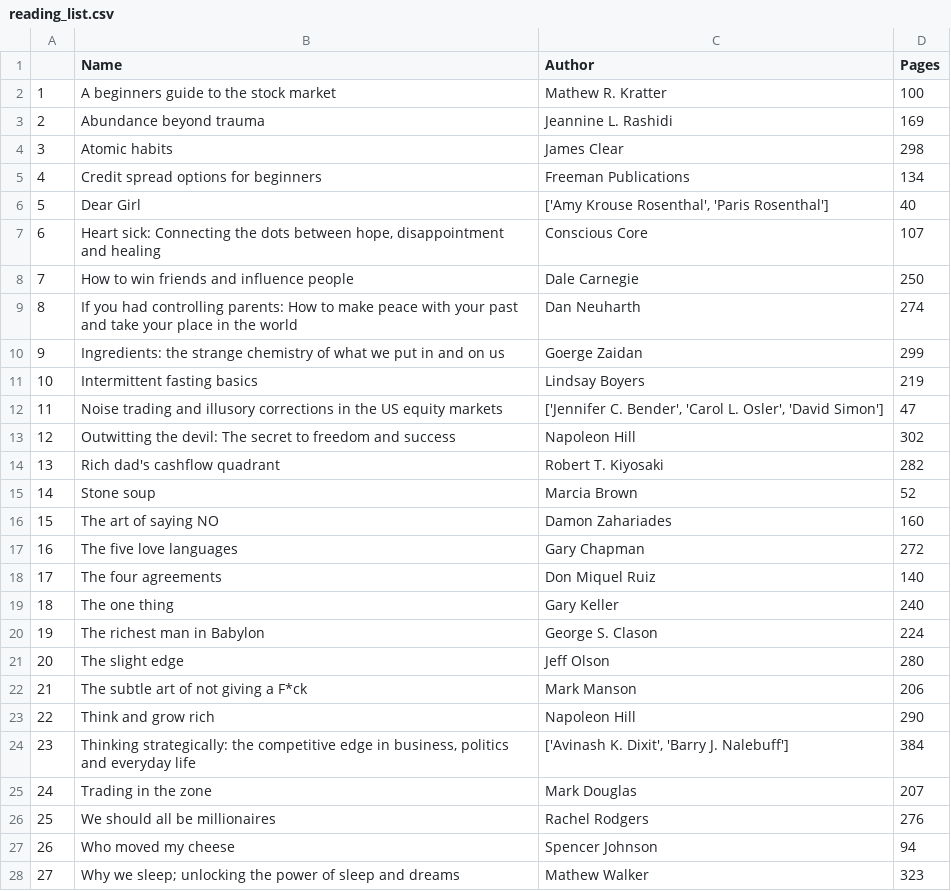
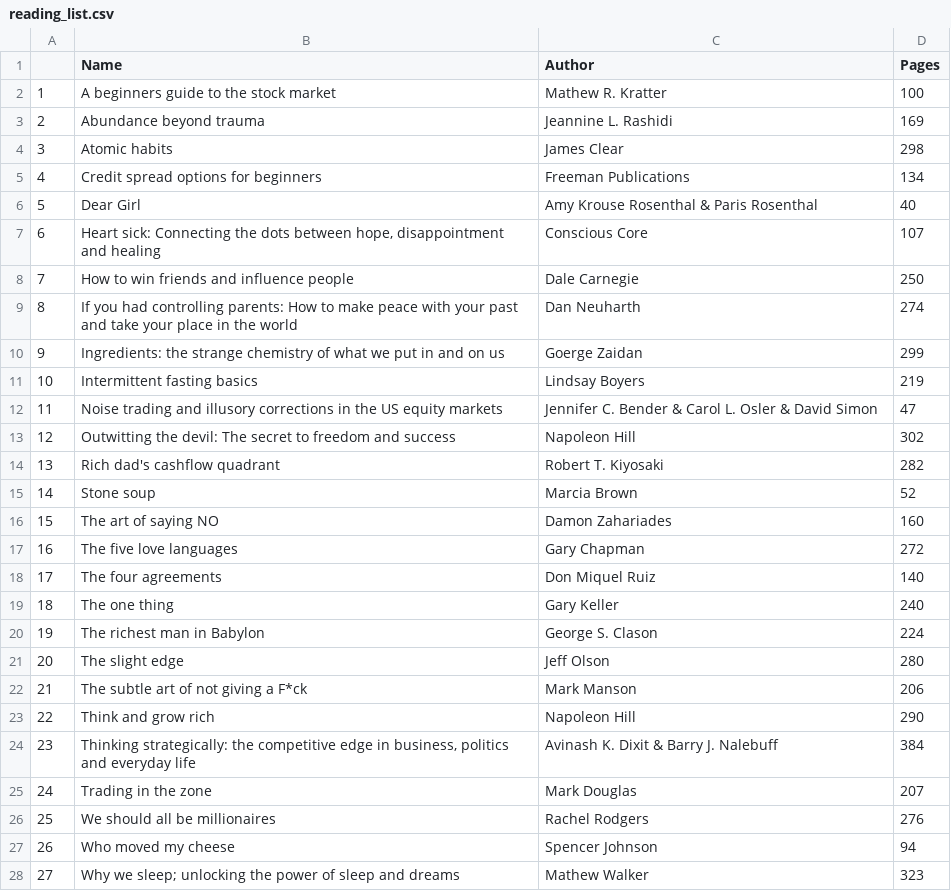
Before and after one commit to Sonya-7/PersonalReadingTrends, a CSV file: reading_list.csv, drawn as a sheet.

Commit message:
Update reading_list.csv

```diff
--- a/reading_list.csv
+++ b/reading_list.csv
@@ -5,3 +5,3 @@
 4,Credit spread options for beginners,Freeman Publications,134
-5,Dear Girl,"['Amy Krouse Rosenthal', 'Paris Rosenthal']",40
+5,Dear Girl,Amy Krouse Rosenthal & Paris Rosenthal,40
 6,"Heart sick: Connecting the dots between hope, disappointment and healing",Conscious Core,107
@@ -11,3 +11,3 @@
 10,Intermittent fasting basics,Lindsay Boyers,219
-11,Noise trading and illusory corrections in the US equity markets,"['Jennifer C. Bender', 'Carol L. Osler', 'David Simon']",47
+11,Noise trading and illusory corrections in the US equity markets,Jennifer C. Bender & Carol L. Osler & David Simon,47
 12,Outwitting the devil: The secret to freedom and success,Napoleon Hill,302
@@ -23,3 +23,3 @@
 22,Think and grow rich,Napoleon Hill,290
-23,"Thinking strategically: the competitive edge in business, politics and everyday life","['Avinash K. Dixit', 'Barry J. Nalebuff']",384
+23,"Thinking strategically: the competitive edge in business, politics and everyday life",Avinash K. Dixit & Barry J. Nalebuff,384
 24,Trading in the zone,Mark Douglas,207
```
